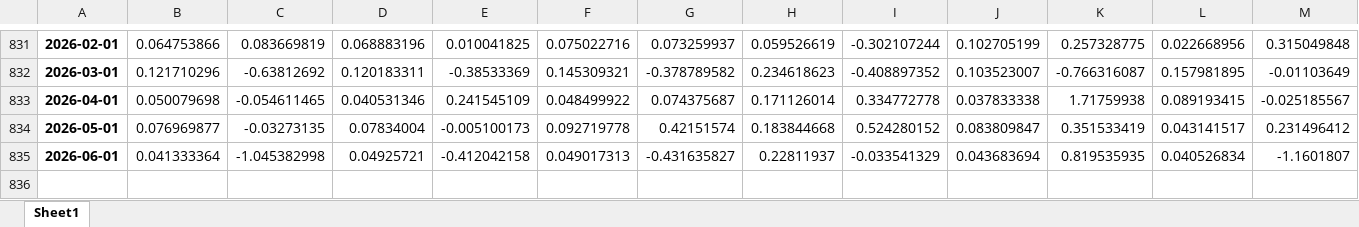
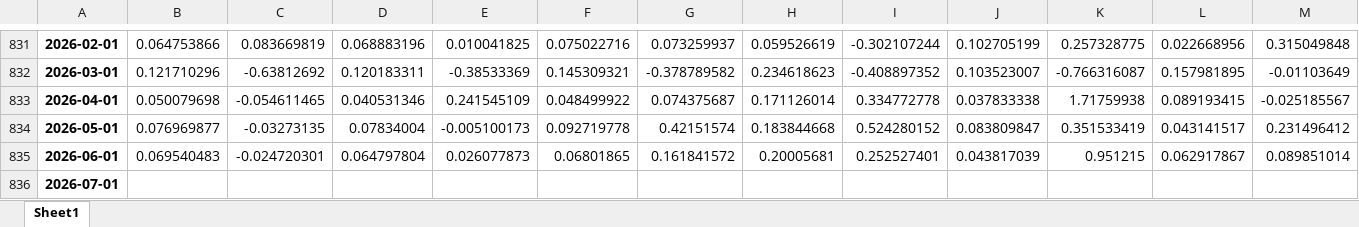
Before and after one commit to lorenzodelcol99/RA_4_Caggiano, an Excel workbook: GFU/REPLICATION DROPBOX (NEW)/Raw data UPDATE/Updated 2026 Series/PHASE_B_10YR_monthly_df.xlsx, sheet Sheet1, drawn as a sheet; only a part is shown, gaps mark what is left out; values as stored, in another font and other column widths than the file's, no borders; removed rows and columns are numbered as before the commit, all else as after; rows hold the shown columns only; the diff names each change by its address in the sheet, - before the commit and + after, or states it on an @@ line.

```diff
--- a/GFU/REPLICATION DROPBOX (NEW)/Raw data UPDATE/Updated 2026 Series/PHASE_B_10YR_monthly_df.xlsx (sheet Sheet1)
+++ b/GFU/REPLICATION DROPBOX (NEW)/Raw data UPDATE/Updated 2026 Series/PHASE_B_10YR_monthly_df.xlsx (sheet Sheet1)
-row 835: 2026-06-01 | 0.041333364 | -1.045382998 | 0.04925721 | -0.412042158 | 0.049017313 | -0.431635827 | 0.22811937 | -0.033541329 | 0.043683694 | 0.819535935 | 0.040526834 | -1.1601807
+row 835: 2026-06-01 | 0.069540483 | -0.024720301 | 0.064797804 | 0.026077873 | 0.06801865 | 0.161841572 | 0.20005681 | 0.252527401 | 0.043817039 | 0.951215 | 0.062917867 | 0.089851014
+row 836: 2026-07-01
```
Also changed, not shown: GFU/REPLICATION DROPBOX (NEW)/Raw data UPDATE/Updated 2026 Series/PHASE_B_EX_monthly_df.xlsx, GFU/REPLICATION DROPBOX (NEW)/Raw data UPDATE/Updated 2026 Series/PHASE_B_MKT_monthly_df.xlsx, 5 other files.
